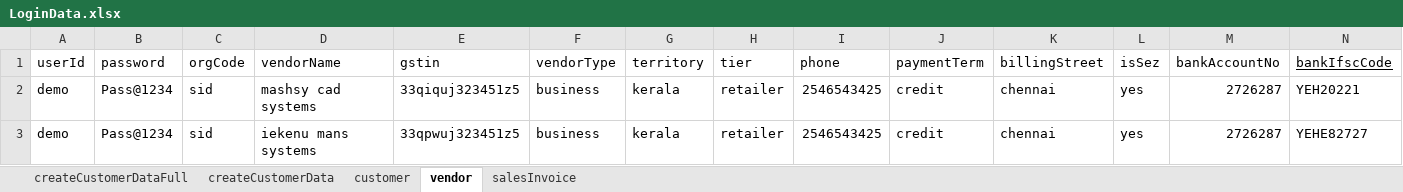
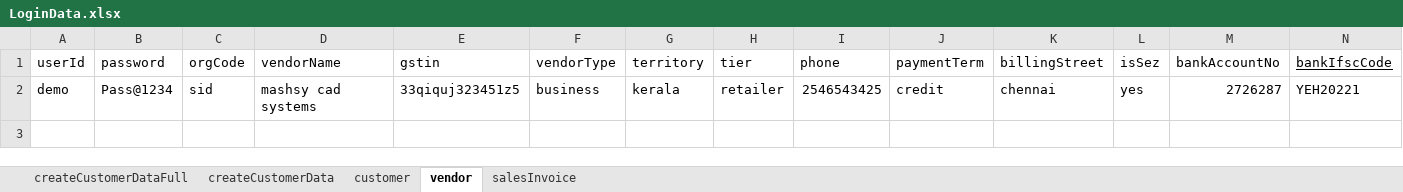
Before and after one commit to kumaresankjs/auto, an Excel workbook: erp-trading/testDataExternalFiles/LoginData.xlsx, sheet vendor, drawn as a sheet; values as stored, in another font and other column widths than the file's, no borders; the diff names each change by its address in the sheet, - before the commit and + after, or states it on an @@ line.

```diff
--- a/erp-trading/testDataExternalFiles/LoginData.xlsx (sheet vendor)
+++ b/erp-trading/testDataExternalFiles/LoginData.xlsx (sheet vendor)
-row 3: demo | Pass@1234 | sid | iekenu mans systems | 33qpwuj323451z5 | business | kerala | retailer | 2546543425 | credit | chennai | yes | 2726287 | YEHE82727
```
Also changed, not shown: sheet customer, 3 other files.
